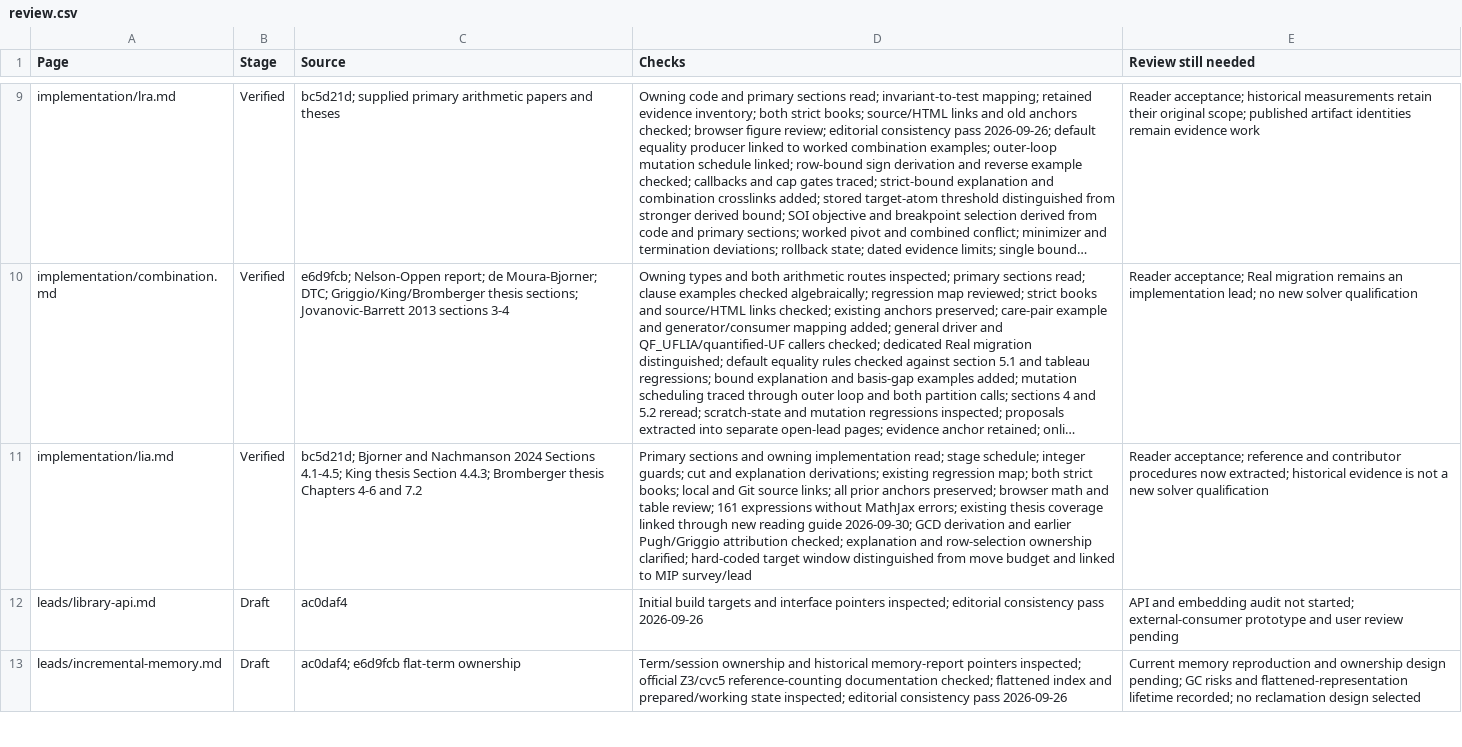
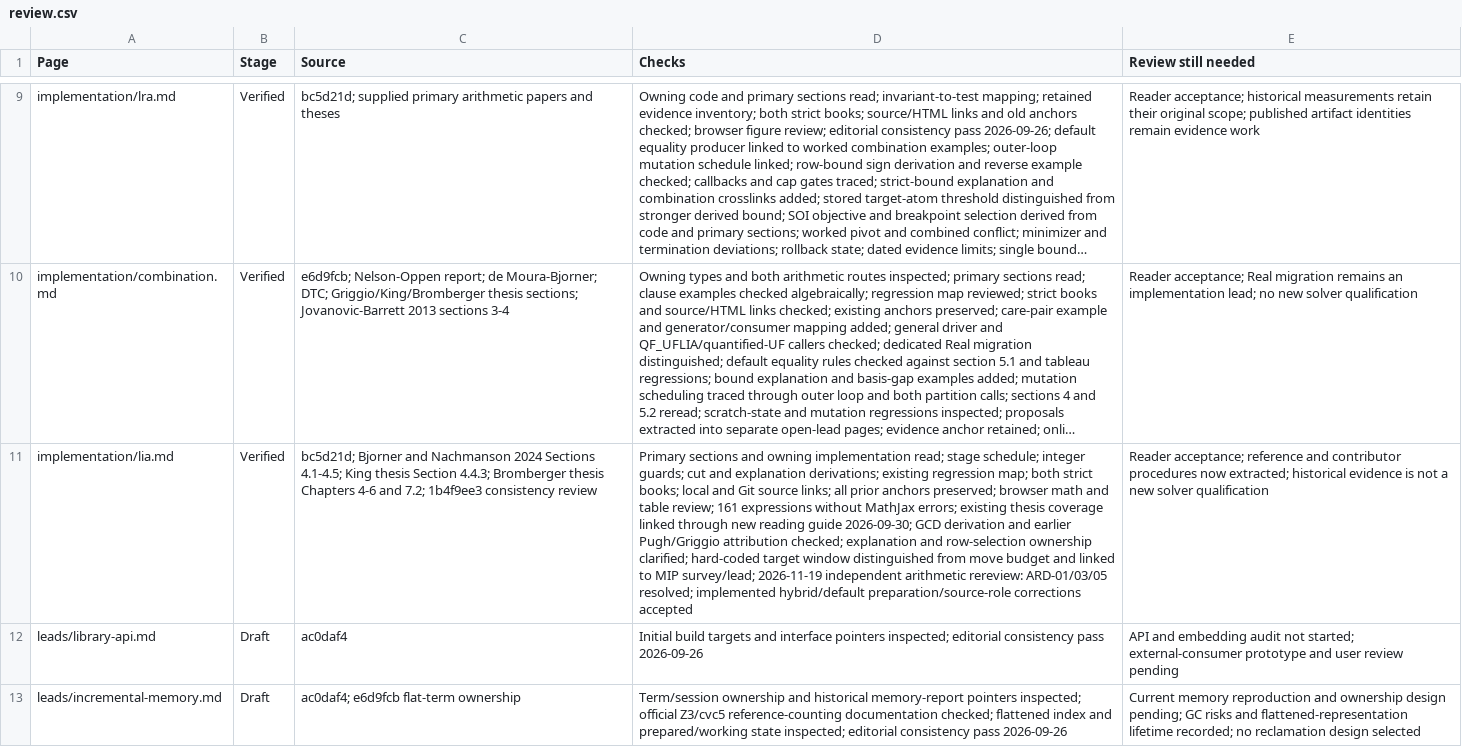
Before and after one commit to MikolasJanota/primo, a CSV file: docs/review.csv, drawn as a sheet; only a part is shown, gaps mark what is left out; long unchanged cells end in …; the diff covers the shown part only; the diff names each change by its address in the sheet, - before the commit and + after, or states it on an @@ line.

Commit message:
Resolve arithmetic documentation findings from the fresh merge review
Correct stale statements about ordinary hybrid SAT splits and QF_LIA's default
integrality preparation, repair two pinned source-role links, and distinguish
historical filter checklists from their completed opt-in acceptance. Label the
cube correctness receipt as pre-timing history and link completed evidence while
preserving all original measurements and source fingerprints.

Independent read-only arithmetic review resolved ARD-01..05 and accepted the
revised pages/artifact plus review.md/CSV bookkeeping. This scoped acceptance
excludes the ongoing fresh timings and whole-branch merge readiness. Source
header comment hygiene remains separate; no C++ behavior changes here.

Validation: make lint, make docs, assembled local/Git links (309pages,47481local,
1385Git,zero failures), rendered changed paragraphs, git diff --check. No native
suite/fuzz rerun for documentation/status-only edits; qualified59d81fee code
remains unchanged. Original cube receipt identity is retained in metadata.

```diff
--- a/docs/review.csv
+++ b/docs/review.csv
-C11 (Source): …4-6 and 7.2
+C11 (Source): …4-6 and 7.2; 1b4f9ee3 consistency review
-D11 (Checks): …to MIP survey/lead
+D11 (Checks): …to MIP survey/lead; 2026-11-19 independent arithmetic rereview: ARD-01/03/05 resolved; implemented hybrid/default preparation/source-role corrections accepted
```
Also changed, not shown: 1 added row and 1 edited cell elsewhere in this file, 5 other files.
